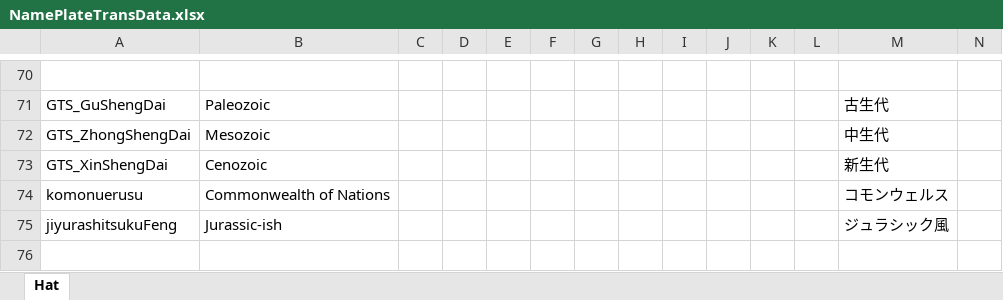
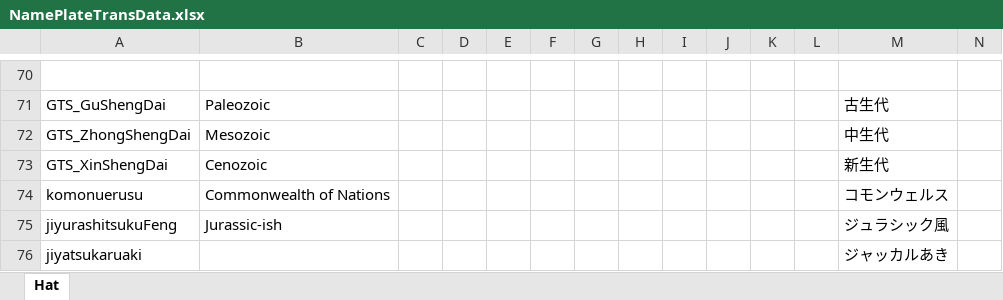
Before and after one commit to yukieiji/ExtremeNamePlate, an Excel workbook: NamePlateTransData.xlsx, sheet Hat, drawn as a sheet; only a part is shown, gaps mark what is left out; values as stored, in another font and other column widths than the file's, no borders; rows hold the shown columns only; the diff names each change by its address in the sheet, - before the commit and + after, or states it on an @@ line.

```diff
--- a/NamePlateTransData.xlsx (sheet Hat)
+++ b/NamePlateTransData.xlsx (sheet Hat)
+row 76: jiyatsukaruaki |  |  |  |  |  |  |  |  |  |  |  | ジャッカルあき
```
Also changed, not shown: 2 other files.
